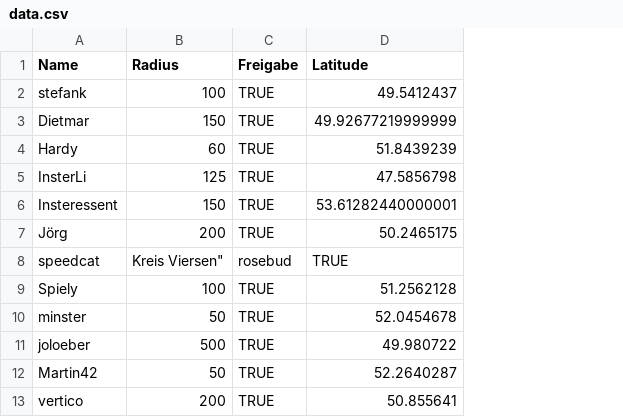
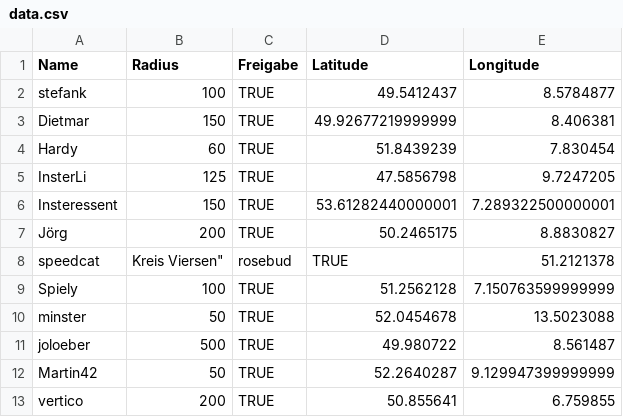
Before and after one commit to the-minster/insterforum-nutzerkarte, a CSV file: data.csv, drawn as a sheet; only a part is shown; the diff names each change by its address in the sheet, - before the commit and + after, or states it on an @@ line.

```diff
--- a/data.csv
+++ b/data.csv
+column E (Longitude), rows 2-13: 8.5784877 | 8.406381 | 7.830454 | 9.7247205 | 7.289322500000001 | 8.8830827 | 51.2121378 | 7.150763599999999 | 13.5023088 | 8.561487 | 9.129947399999999 | 6.759855
```
